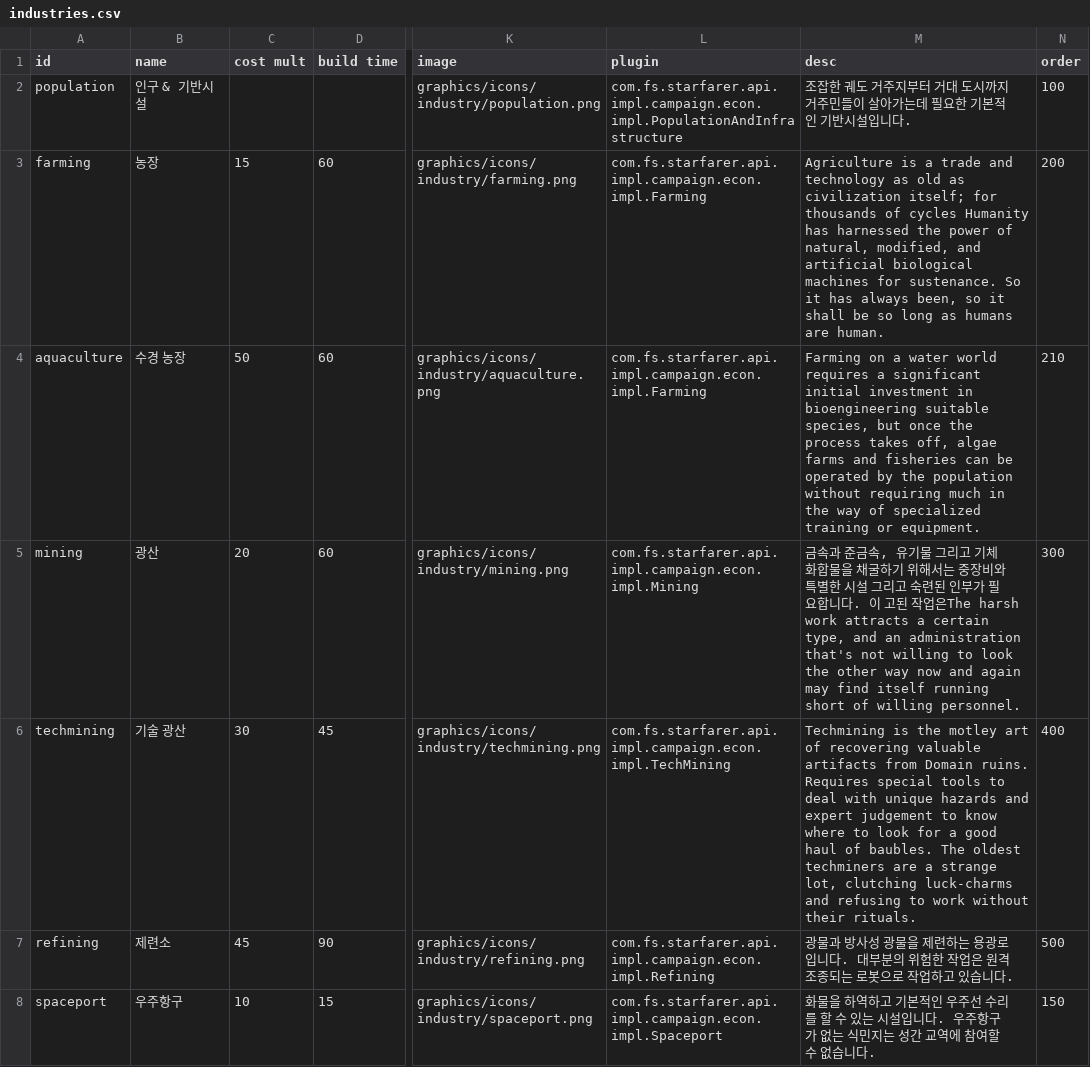
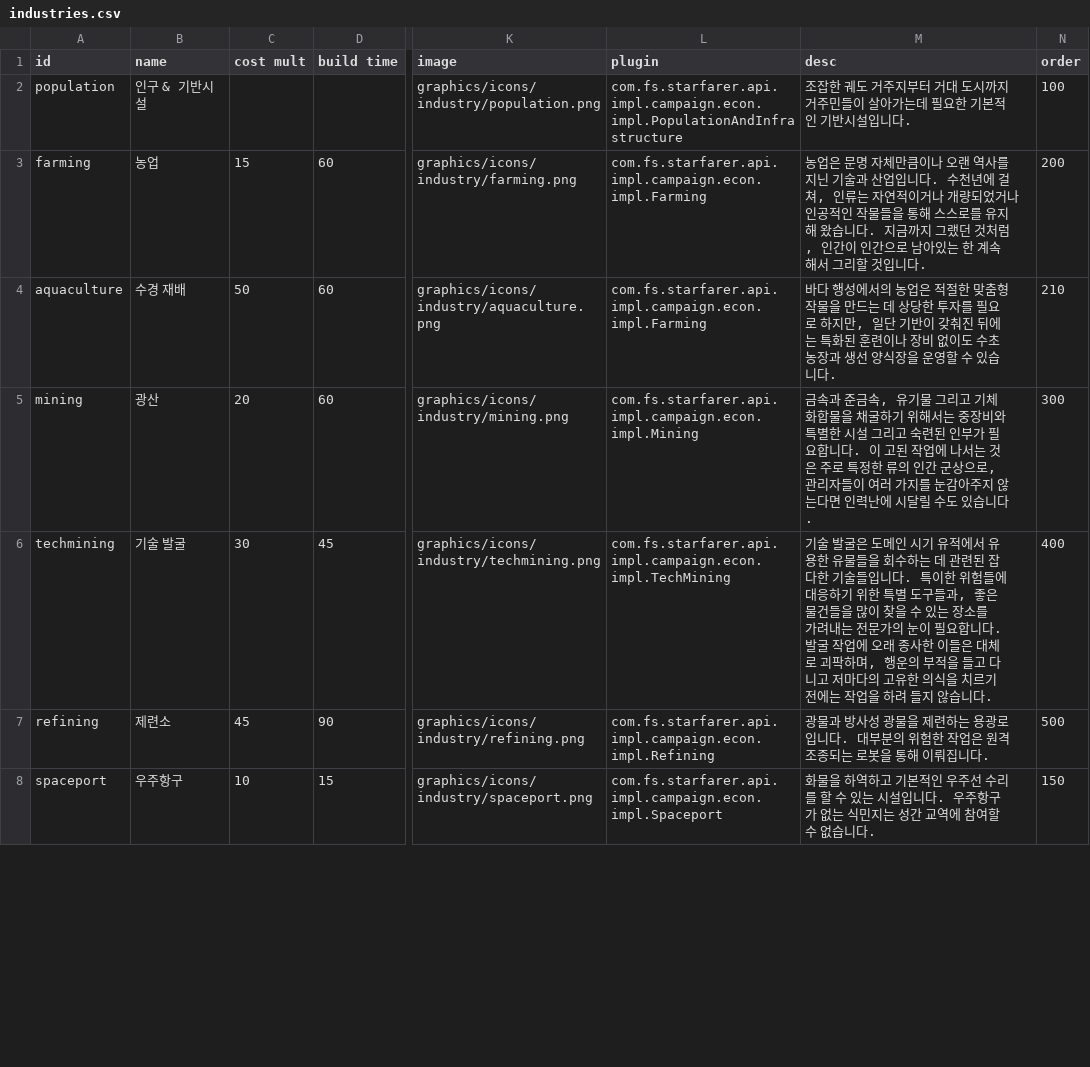
Before and after one commit to ClockworkOwlKR/sskr, a CSV file: data/campaign/industries.csv, drawn as a sheet; only a part is shown, gaps mark what is left out; the diff covers the shown part only; the diff names each change by its address in the sheet, - before the commit and + after, or states it on an @@ line.

Commit message:
Update industries.csv

```diff
--- a/data/campaign/industries.csv
+++ b/data/campaign/industries.csv
-B3 (name): 농장
+B3 (name): 농업
-M3 (desc): Agriculture is a trade and technology as old as civilization itself; for thousands of cycles Humanity has harnessed the power of natural, modified, and artificial biological machines for sustenance. So it has always been, so it shall be so long as humans are human.
+M3 (desc): 농업은 문명 자체만큼이나 오랜 역사를 지닌 기술과 산업입니다. 수천년에 걸쳐, 인류는 자연적이거나 개량되었거나 인공적인 작물들을 통해 스스로를 유지해 왔습니다. 지금까지 그랬던 것처럼, 인간이 인간으로 남아있는 한 계속해서 그리할 것입니다.
-B4 (name): 수경 농장
+B4 (name): 수경 재배
-M4 (desc): Farming on a water world requires a significant initial investment in bioengineering suitable species, but once the process takes off, algae farms and fisheries can be operated by the population without requiring much in the way of specialized training or equipment.
+M4 (desc): 바다 행성에서의 농업은 적절한 맞춤형 작물을 만드는 데 상당한 투자를 필요로 하지만, 일단 기반이 갖춰진 뒤에는 특화된 훈련이나 장비 없이도 수초 농장과 생선 양식장을 운영할 수 있습니다.
-M5 (desc): …된 작업은The harsh work attracts a certain type, and an administration that's not willing to look the other way now and again may find itself running short of willing personnel.
+M5 (desc): …된 작업에 나서는 것은 주로 특정한 류의 인간 군상으로, 관리자들이 여러 가지를 눈감아주지 않는다면 인력난에 시달릴 수도 있습니다.
-B6 (name): 기술 광산
+B6 (name): 기술 발굴
-M6 (desc): Techmining is the motley art of recovering valuable artifacts from Domain ruins. Requires special tools to deal with unique hazards and expert judgement to know where to look for a good haul of baubles. The oldest techminers are a strange lot, clutching luck-charms and refusing to work without their rituals.
+M6 (desc): 기술 발굴은 도메인 시기 유적에서 유용한 유물들을 회수하는 데 관련된 잡다한 기술들입니다. 특이한 위험들에 대응하기 위한 특별 도구들과, 좋은 물건들을 많이 찾을 수 있는 장소를 가려내는 전문가의 눈이 필요합니다. 발굴 작업에 오래 종사한 이들은 대체로 괴팍하며, 행운의 부적을 들고 다니고 저마다의 고유한 의식을 치르기 전에는 작업을 하려 들지 않습니다.
-M7 (desc): …는 로봇으로 작업하고 있습니다.
+M7 (desc): …는 로봇을 통해 이뤄집니다.
```
Also changed, not shown: 37 edited cells elsewhere in this file.
